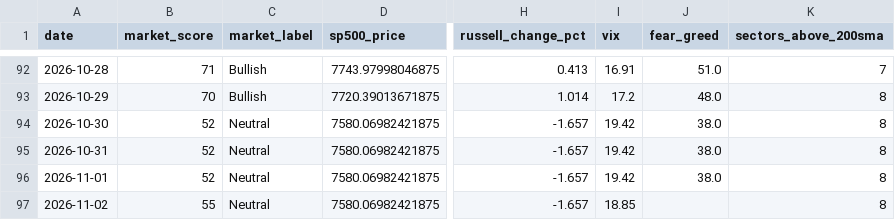
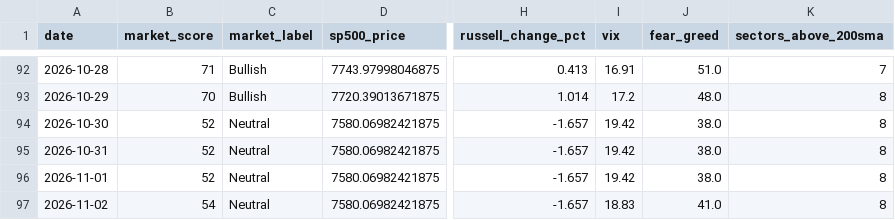
Before and after one commit to agent22793/market-dashboard, a CSV file: data/history.csv, drawn as a sheet; only a part is shown, gaps mark what is left out; the diff names each change by its address in the sheet, - before the commit and + after, or states it on an @@ line.

```diff
--- a/data/history.csv
+++ b/data/history.csv
-B97 (market_score): 55
+B97 (market_score): 54
-I97 (vix): 18.85
+I97 (vix): 18.83
-J97 (fear_greed): (empty)
+J97 (fear_greed): 41.0
```
Also changed, not shown: 1 other file.
